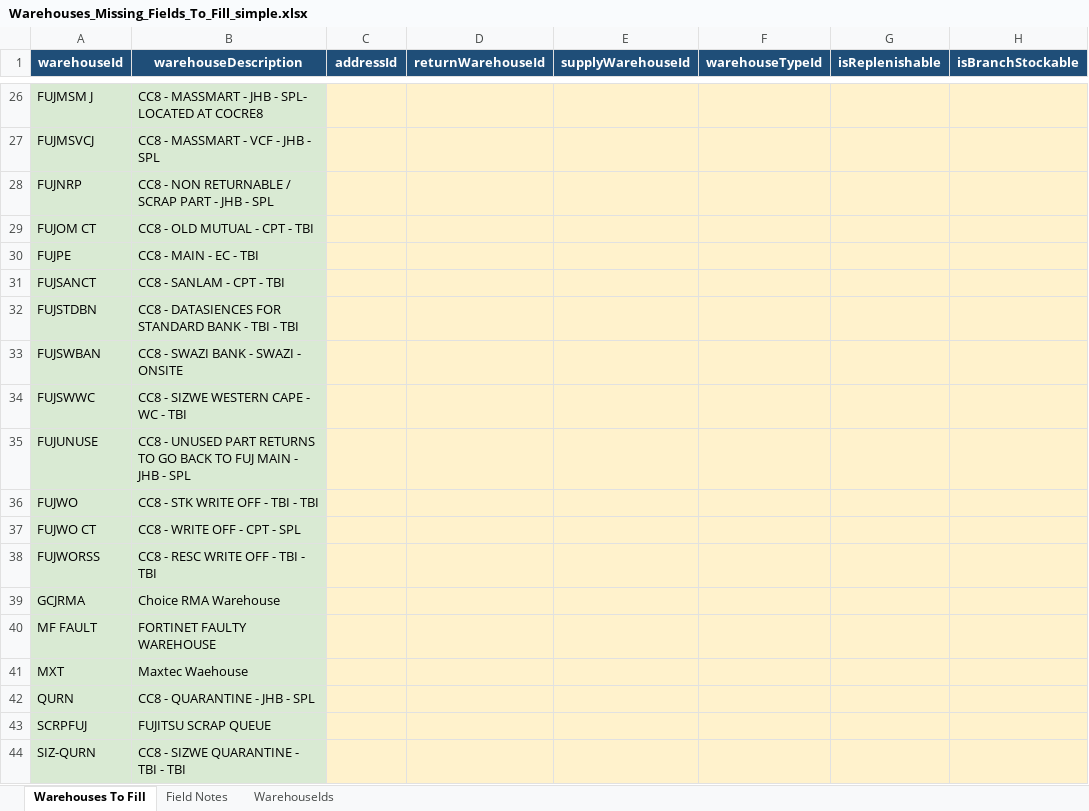
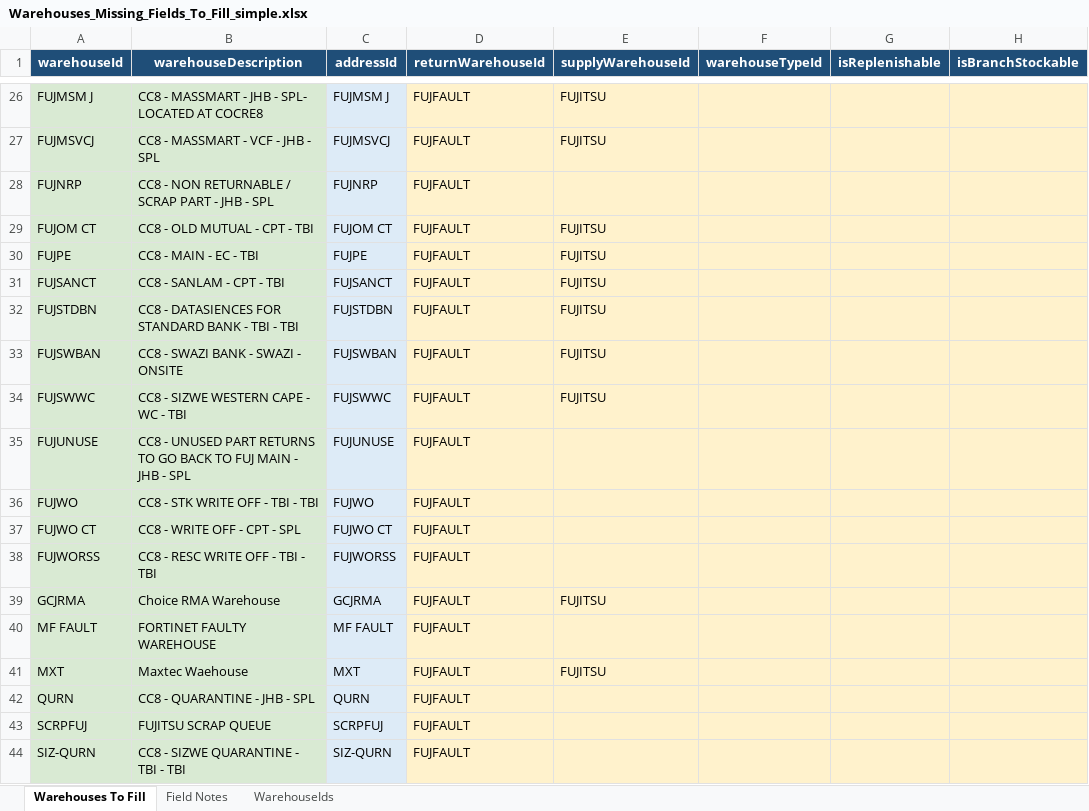
Before and after one commit to SPLChase/PlanningV2_CC8, an Excel workbook: docs/manual-fill/Warehouses_Missing_Fields_To_Fill_simple.xlsx, sheet Warehouses To Fill, drawn as a sheet; only a part is shown, gaps mark what is left out; values as stored, in another font and other column widths than the file's, no borders; the diff covers the shown part only; the diff names each change by its address in the sheet, - before the commit and + after, or states it on an @@ line.

Commit message:
Fill warehouse address ids from warehouse codes

```diff
--- a/docs/manual-fill/Warehouses_Missing_Fields_To_Fill_simple.xlsx (sheet Warehouses To Fill)
+++ b/docs/manual-fill/Warehouses_Missing_Fields_To_Fill_simple.xlsx (sheet Warehouses To Fill)
-C26:C44 fill: #FFF2CC
+C26:C44 fill: #DDEBF7
-C26 (addressId): (empty)
+C26 (addressId): FUJMSM J
-D26:D44 (returnWarehouseId): (empty)
+D26:D44 (returnWarehouseId): FUJFAULT
-E26:E27 (supplyWarehouseId): (empty)
+E26:E27 (supplyWarehouseId): FUJITSU
-C27 (addressId): (empty)
+C27 (addressId): FUJMSVCJ
-C28 (addressId): (empty)
+C28 (addressId): FUJNRP
-C29 (addressId): (empty)
+C29 (addressId): FUJOM CT
-E29:E34 (supplyWarehouseId): (empty)
+E29:E34 (supplyWarehouseId): FUJITSU
-C30 (addressId): (empty)
+C30 (addressId): FUJPE
-C31 (addressId): (empty)
+C31 (addressId): FUJSANCT
-C32 (addressId): (empty)
+C32 (addressId): FUJSTDBN
-C33 (addressId): (empty)
+C33 (addressId): FUJSWBAN
-C34 (addressId): (empty)
+C34 (addressId): FUJSWWC
-C35 (addressId): (empty)
+C35 (addressId): FUJUNUSE
-C36 (addressId): (empty)
+C36 (addressId): FUJWO
-C37 (addressId): (empty)
+C37 (addressId): FUJWO CT
-C38 (addressId): (empty)
+C38 (addressId): FUJWORSS
-C39 (addressId): (empty)
+C39 (addressId): GCJRMA
-E39 (supplyWarehouseId): (empty)
+E39 (supplyWarehouseId): FUJITSU
-C40 (addressId): (empty)
+C40 (addressId): MF FAULT
-C41 (addressId): (empty)
+C41 (addressId): MXT
-E41 (supplyWarehouseId): (empty)
+E41 (supplyWarehouseId): FUJITSU
-C42 (addressId): (empty)
+C42 (addressId): QURN
-C43 (addressId): (empty)
+C43 (addressId): SCRPFUJ
-C44 (addressId): (empty)
+C44 (addressId): SIZ-QURN
```
Also changed, not shown: 75 edited cells and cell formats elsewhere in this sheet, sheet Field Notes.
